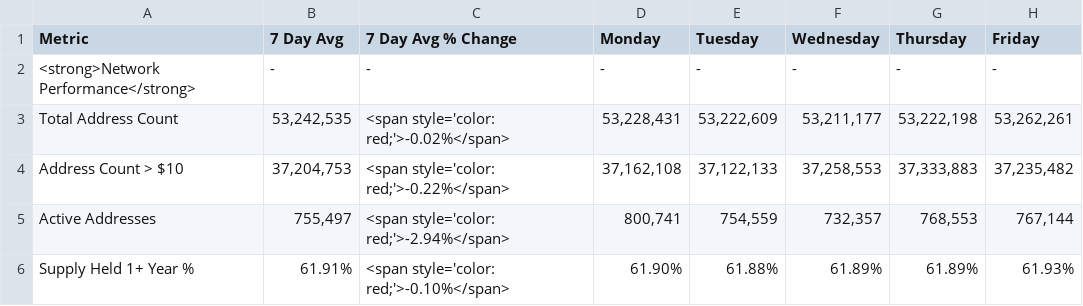
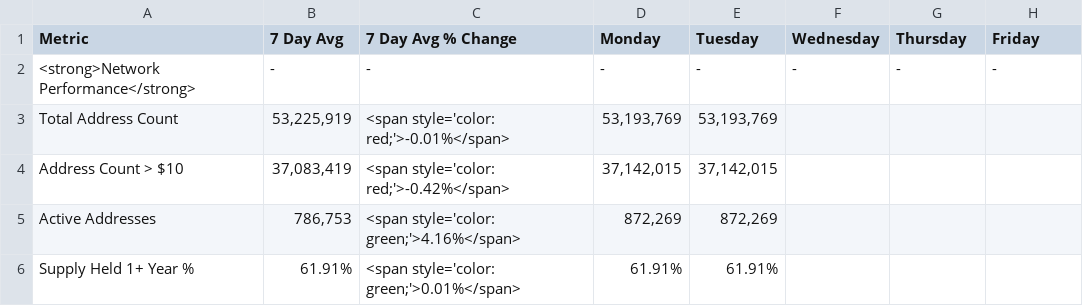
Before and after one commit to SecretSatoshis/Bitcoin-Report-Library, a CSV file: csv/fundamentals_valuation_table.csv, drawn as a sheet; only a part is shown; the diff covers the shown part only.

```diff
--- a/csv/fundamentals_valuation_table.csv
+++ b/csv/fundamentals_valuation_table.csv
@@ -2,5 +2,5 @@ Metric,7 Day Avg,7 Day Avg % Change,Monday,Tuesday,Wednesday,Thursday,Friday
 <strong>Network Performance</strong>,-,-,-,-,-,-,-
-Total Address Count,"53,242,535",<span style='color: red;'>-0.02%</span>,"53,228,431","53,222,609","53,211,177","53,222,198","53,262,261"
-Address Count > $10,"37,204,753",<span style='color: red;'>-0.22%</span>,"37,162,108","37,122,133","37,258,553","37,333,883","37,235,482"
-Active Addresses,"755,497",<span style='color: red;'>-2.94%</span>,"800,741","754,559","732,357","768,553","767,144"
-Supply Held 1+ Year %,61.91%,<span style='color: red;'>-0.10%</span>,61.90%,61.88%,61.89%,61.89%,61.93%
+Total Address Count,"53,225,919",<span style='color: red;'>-0.01%</span>,"53,193,769","53,193,769",,,
+Address Count > $10,"37,083,419",<span style='color: red;'>-0.42%</span>,"37,142,015","37,142,015",,,
+Active Addresses,"786,753",<span style='color: green;'>4.16%</span>,"872,269","872,269",,,
+Supply Held 1+ Year %,61.91%,<span style='color: green;'>0.01%</span>,61.91%,61.91%,,,
```
Also changed, not shown: 117 edited cells elsewhere in this file, csv/crypto_performance_table.csv, csv/fundamentals_table.csv, 24 other files.
